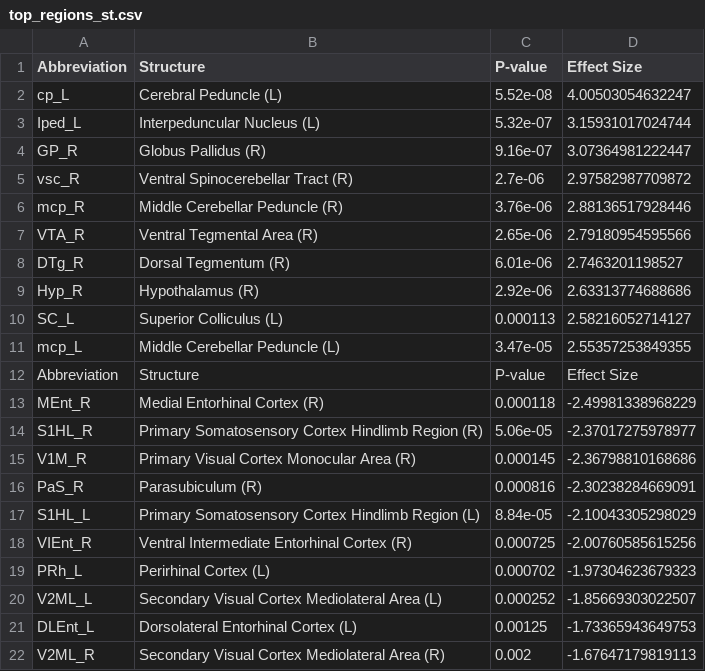
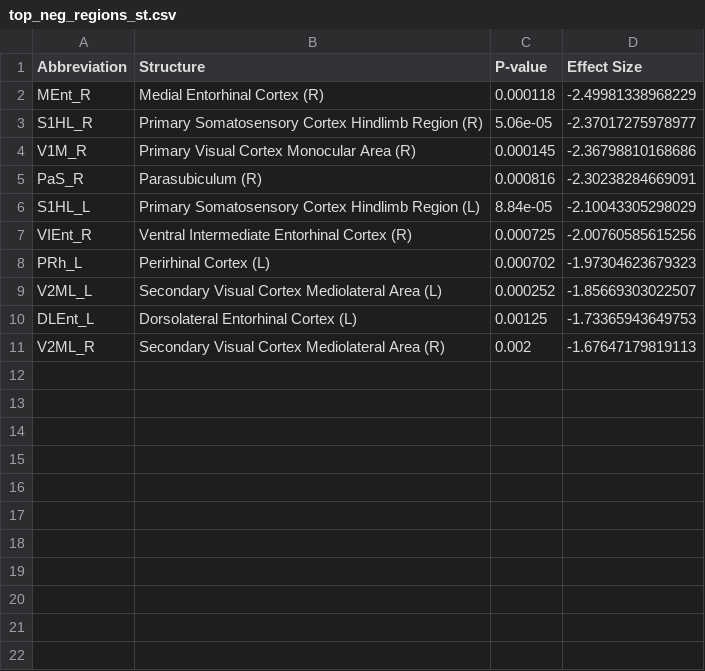
Before and after one commit to nikhilgadiraju/Bass-Connections-F22, a CSV file: Reference Files/User-generated Files/st_regs/top_neg_regions_st.csv (was Reference Files/User-generated Files/top_regions_st.csv), drawn as a sheet.

Commit message:
Output updated top regions based on positive or negative effect size; update R code to output figures according to effect size

```diff
--- a/Reference Files/User-generated Files/top_regions_st.csv
+++ b/Reference Files/User-generated Files/st_regs/top_neg_regions_st.csv
@@ -1,13 +1,2 @@
 Abbreviation,Structure,P-value,Effect Size
-cp_L,Cerebral Peduncle (L),5.52e-08,4.00503054632247
-Iped_L,Interpeduncular Nucleus (L),5.32e-07,3.15931017024744
-GP_R,Globus Pallidus (R),9.16e-07,3.07364981222447
-vsc_R,Ventral Spinocerebellar Tract (R),2.7e-06,2.97582987709872
-mcp_R,Middle Cerebellar Peduncle (R),3.76e-06,2.88136517928446
-VTA_R,Ventral Tegmental Area (R),2.65e-06,2.79180954595566
-DTg_R,Dorsal Tegmentum (R),6.01e-06,2.7463201198527
-Hyp_R,Hypothalamus (R),2.92e-06,2.63313774688686
-SC_L,Superior Colliculus (L),0.000113,2.58216052714127
-mcp_L,Middle Cerebellar Peduncle (L),3.47e-05,2.55357253849355
-Abbreviation,Structure,P-value,Effect Size
 MEnt_R,Medial Entorhinal Cortex (R),0.000118,-2.49981338968229
```
Also changed, not shown: Reference Files/User-generated Files/sw_regs/top_neg_regions_sw.csv, Reference Files/User-generated Files/tw_regs/top_neg_regions_tw.csv, 10 other files.
